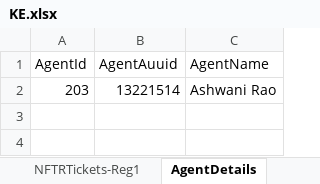
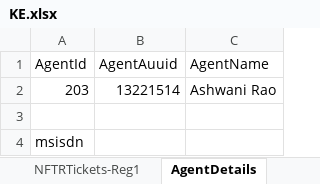
Before and after one commit to michaeadi/cs-portal-automation_selenium, an Excel workbook: resources/excels/KE.xlsx, sheet AgentDetails, drawn as a sheet; values as stored, in another font and other column widths than the file's, no borders; the diff names each change by its address in the sheet, - before the commit and + after, or states it on an @@ line.

```diff
--- a/resources/excels/KE.xlsx (sheet AgentDetails)
+++ b/resources/excels/KE.xlsx (sheet AgentDetails)
+row 3: (empty)
+row 4: msisdn
```
Also changed, not shown: sheet ClientConfig, resources/excels/GA.xlsx, resources/excels/MW.xlsx.
